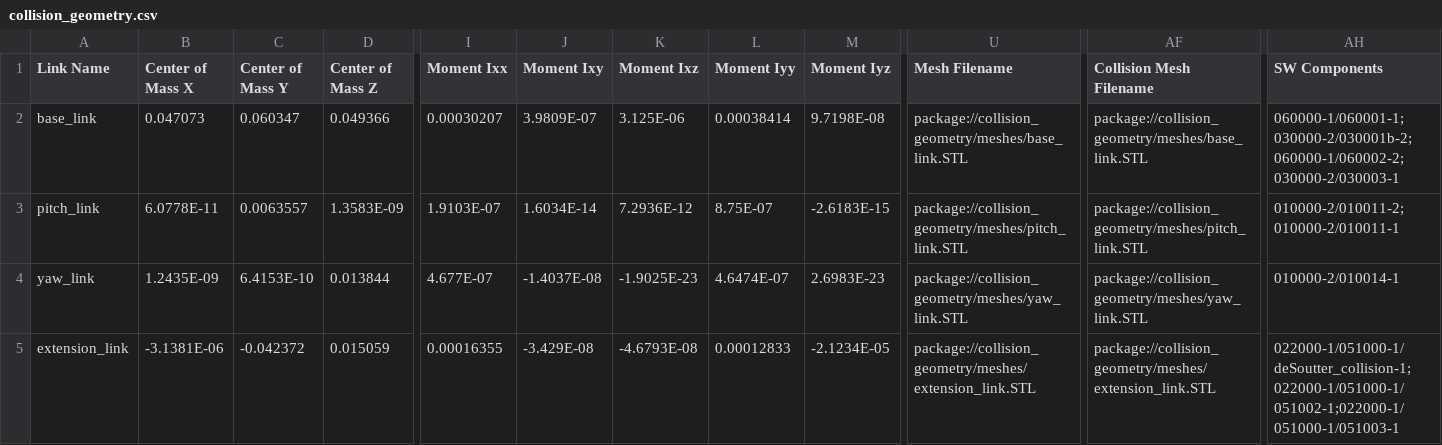
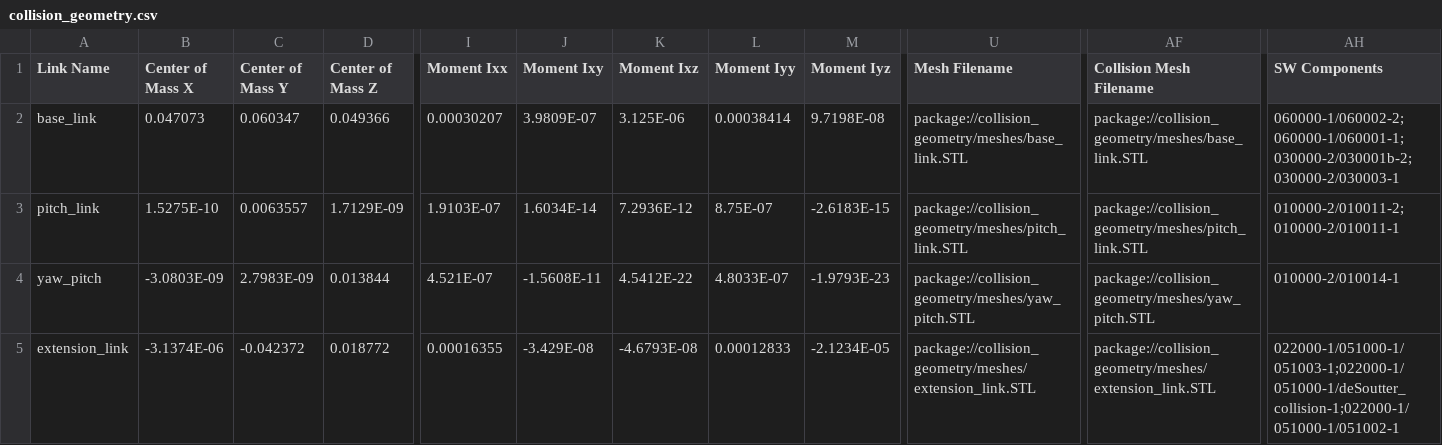
Before and after one commit to fjm1717/FYP, a CSV file: signature_ws/src/collision_geometry/urdf/collision_geometry.csv, drawn as a sheet; only a part is shown, gaps mark what is left out; the diff covers the shown part only; the diff names each change by its address in the sheet, - before the commit and + after, or states it on an @@ line.

Commit message:
collision actually finished

```diff
--- a/signature_ws/src/collision_geometry/urdf/collision_geometry.csv
+++ b/signature_ws/src/collision_geometry/urdf/collision_geometry.csv
-AH2 (SW Components): 060000-1/060001-1;030000-2/030001b-2;060000-1/060002-2;030000-2/030003-1
+AH2 (SW Components): 060000-1/060002-2;060000-1/060001-1;030000-2/030001b-2;030000-2/030003-1
-B3 (Center of Mass X): 6.0778E-11
+B3 (Center of Mass X): 1.5275E-10
-D3 (Center of Mass Z): 1.3583E-09
+D3 (Center of Mass Z): 1.7129E-09
-A4 (Link Name): yaw_link
+A4 (Link Name): yaw_pitch
-B4 (Center of Mass X): 1.2435E-09
+B4 (Center of Mass X): -3.0803E-09
-C4 (Center of Mass Y): 6.4153E-10
+C4 (Center of Mass Y): 2.7983E-09
-I4 (Moment Ixx): 4.677E-07
+I4 (Moment Ixx): 4.521E-07
-J4 (Moment Ixy): -1.4037E-08
+J4 (Moment Ixy): -1.5608E-11
-K4 (Moment Ixz): -1.9025E-23
+K4 (Moment Ixz): 4.5412E-22
-L4 (Moment Iyy): 4.6474E-07
+L4 (Moment Iyy): 4.8033E-07
-M4 (Moment Iyz): 2.6983E-23
+M4 (Moment Iyz): -1.9793E-23
-U4 (Mesh Filename): package://collision_geometry/meshes/yaw_link.STL
+U4 (Mesh Filename): package://collision_geometry/meshes/yaw_pitch.STL
-AF4 (Collision Mesh Filename): package://collision_geometry/meshes/yaw_link.STL
+AF4 (Collision Mesh Filename): package://collision_geometry/meshes/yaw_pitch.STL
-B5 (Center of Mass X): -3.1381E-06
+B5 (Center of Mass X): -3.1374E-06
-D5 (Center of Mass Z): 0.015059
+D5 (Center of Mass Z): 0.018772
-AH5 (SW Components): 022000-1/051000-1/deSoutter_collision-1;022000-1/051000-1/051002-1;022000-1/051000-1/051003-1
+AH5 (SW Components): 022000-1/051000-1/051003-1;022000-1/051000-1/deSoutter_collision-1;022000-1/051000-1/051002-1
```
Also changed, not shown: 5 edited cells elsewhere in this file, 43 other files.
